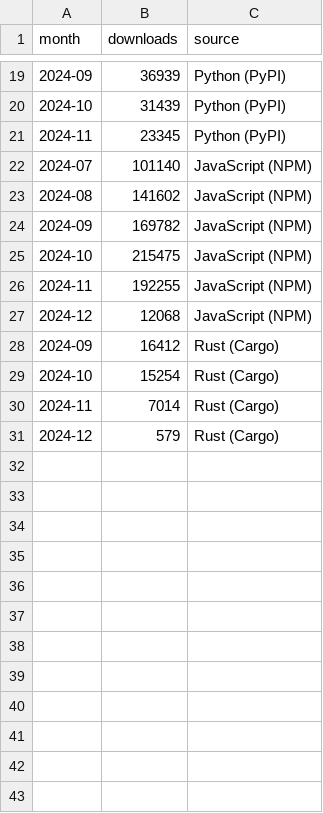
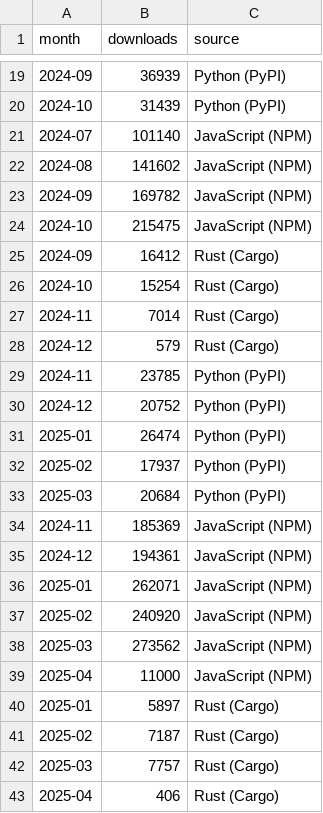
Before and after one commit to omarespejel/starknet-star-tracker, a CSV file: github-metrics/data/source/starknet_downloads.csv, drawn as a sheet; only a part is shown, gaps mark what is left out.

```diff
--- a/github-metrics/data/source/starknet_downloads.csv
+++ b/github-metrics/data/source/starknet_downloads.csv
@@ -20,3 +20,2 @@ month,downloads,source
 2024-10,31439,Python (PyPI)
-2024-11,23345,Python (PyPI)
 2024-07,101140,JavaScript (NPM)
@@ -25,4 +24,2 @@ month,downloads,source
 2024-10,215475,JavaScript (NPM)
-2024-11,192255,JavaScript (NPM)
-2024-12,12068,JavaScript (NPM)
 2024-09,16412,Rust (Cargo)
@@ -31 +28,16 @@ month,downloads,source
 2024-12,579,Rust (Cargo)
+2024-11,23785,Python (PyPI)
+2024-12,20752,Python (PyPI)
+2025-01,26474,Python (PyPI)
+2025-02,17937,Python (PyPI)
+2025-03,20684,Python (PyPI)
+2024-11,185369,JavaScript (NPM)
+2024-12,194361,JavaScript (NPM)
+2025-01,262071,JavaScript (NPM)
+2025-02,240920,JavaScript (NPM)
+2025-03,273562,JavaScript (NPM)
+2025-04,11000,JavaScript (NPM)
+2025-01,5897,Rust (Cargo)
+2025-02,7187,Rust (Cargo)
+2025-03,7757,Rust (Cargo)
+2025-04,406,Rust (Cargo)
```
Also changed, not shown: 2 other files.
